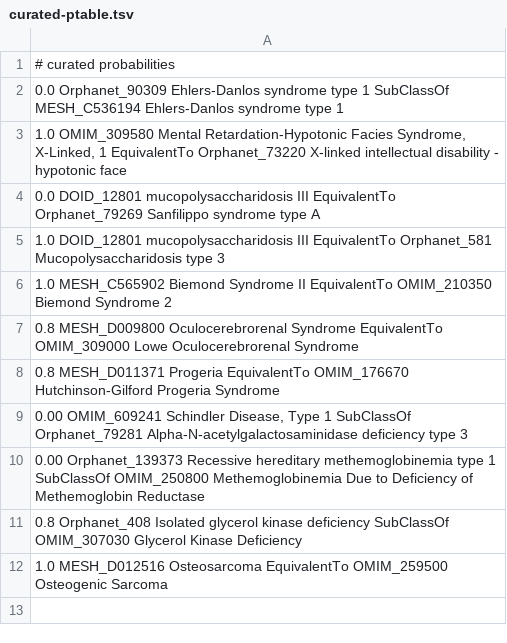
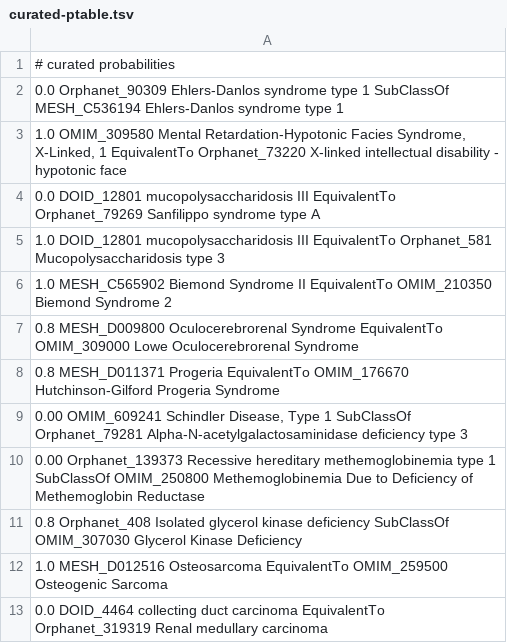
Before and after one commit to monarch-initiative/monarch-disease-ontology-RETIRED, a TSV file: src/mondo/curated-ptable.tsv, drawn as a sheet; the diff names each change by its address in the sheet, - before the commit and + after, or states it on an @@ line.

Commit message:
I believe DOID_4464 collecting duct carcinoma is not EquivalentTo Orphanet_319319 Renal medullary carcinoma addresses #95

```diff
--- a/src/mondo/curated-ptable.tsv
+++ b/src/mondo/curated-ptable.tsv
+row 13: 0.0 DOID_4464 collecting duct carcinoma EquivalentTo Orphanet_319319 Renal medullary carcinoma
```
